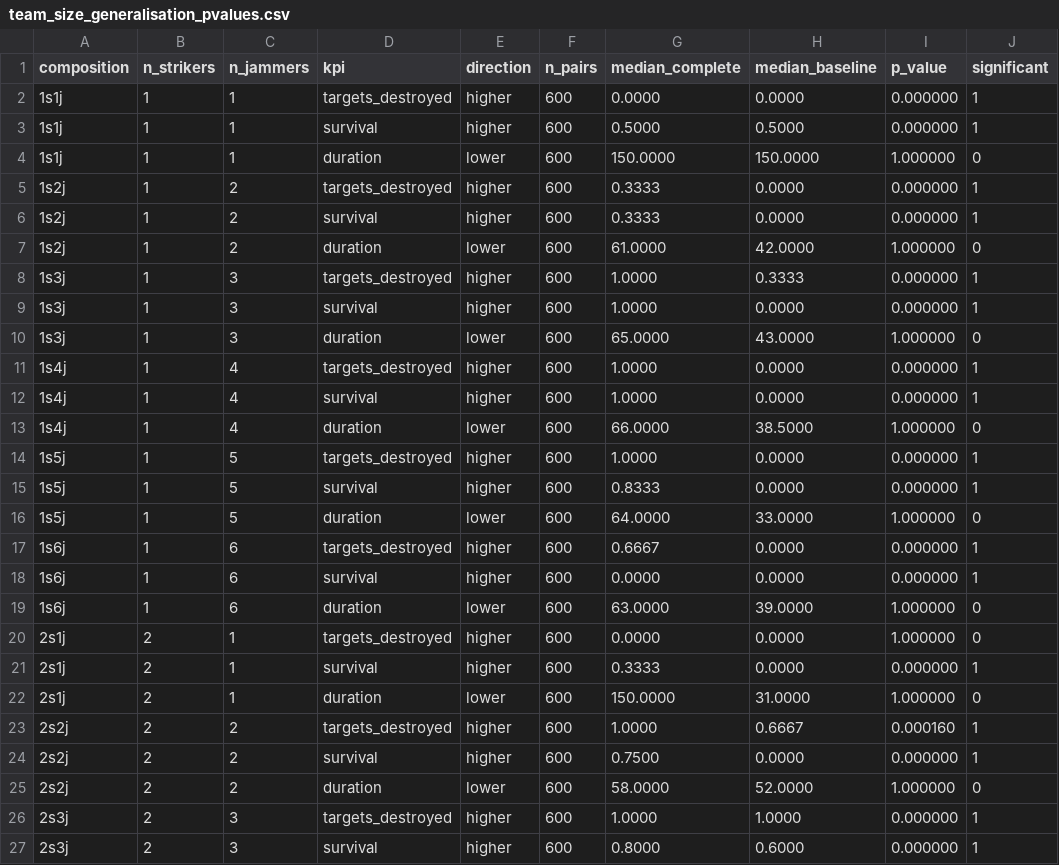
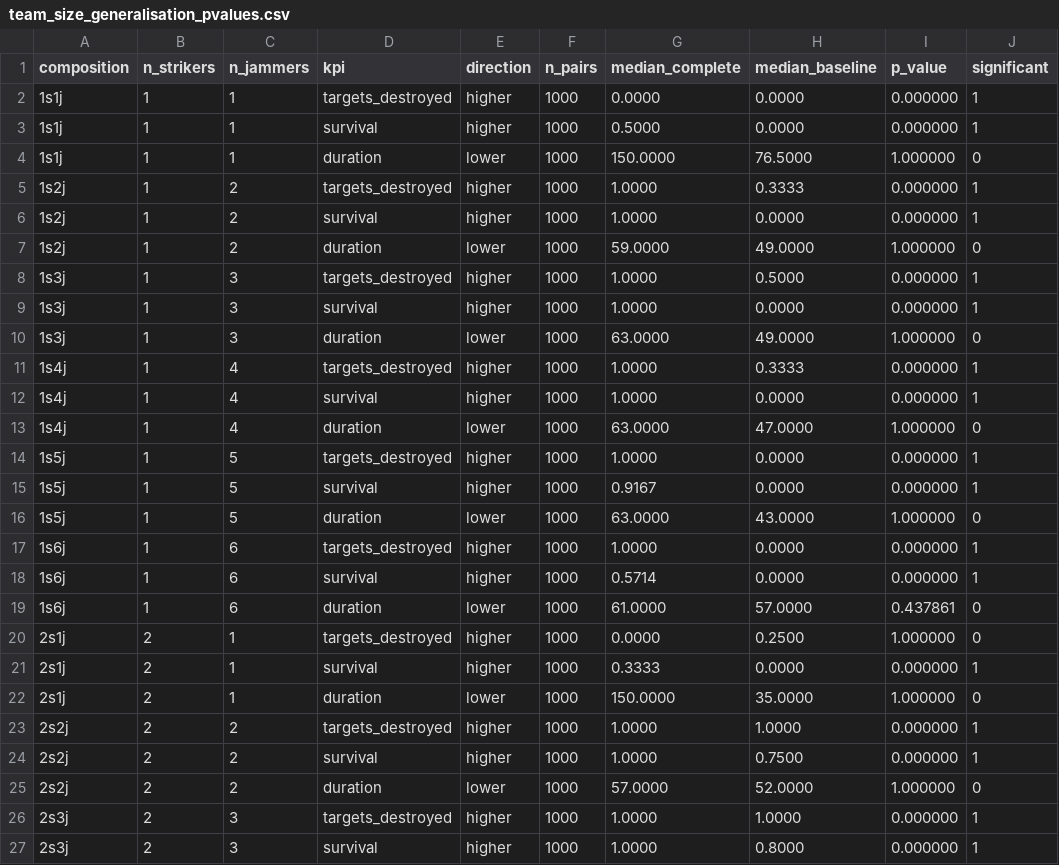
Before and after one commit to ccelikbas/FINAL-NRL_THESIS, a CSV file: 0_TA_HF_FOFE-MAPPO/escort_analysis/team_size_generalisation_pvalues.csv, drawn as a sheet; only a part is shown; the diff covers the shown part only.

```diff
--- a/0_TA_HF_FOFE-MAPPO/escort_analysis/team_size_generalisation_pvalues.csv
+++ b/0_TA_HF_FOFE-MAPPO/escort_analysis/team_size_generalisation_pvalues.csv
@@ -1,27 +1,27 @@
 composition,n_strikers,n_jammers,kpi,direction,n_pairs,median_complete,median_baseline,p_value,significant
-1s1j,1,1,targets_destroyed,higher,600,0.0000,0.0000,0.000000,1
-1s1j,1,1,survival,higher,600,0.5000,0.5000,0.000000,1
-1s1j,1,1,duration,lower,600,150.0000,150.0000,1.000000,0
-1s2j,1,2,targets_destroyed,higher,600,0.3333,0.0000,0.000000,1
-1s2j,1,2,survival,higher,600,0.3333,0.0000,0.000000,1
-1s2j,1,2,duration,lower,600,61.0000,42.0000,1.000000,0
-1s3j,1,3,targets_destroyed,higher,600,1.0000,0.3333,0.000000,1
-1s3j,1,3,survival,higher,600,1.0000,0.0000,0.000000,1
-1s3j,1,3,duration,lower,600,65.0000,43.0000,1.000000,0
-1s4j,1,4,targets_destroyed,higher,600,1.0000,0.0000,0.000000,1
-1s4j,1,4,survival,higher,600,1.0000,0.0000,0.000000,1
-1s4j,1,4,duration,lower,600,66.0000,38.5000,1.000000,0
-1s5j,1,5,targets_destroyed,higher,600,1.0000,0.0000,0.000000,1
-1s5j,1,5,survival,higher,600,0.8333,0.0000,0.000000,1
-1s5j,1,5,duration,lower,600,64.0000,33.0000,1.000000,0
-1s6j,1,6,targets_destroyed,higher,600,0.6667,0.0000,0.000000,1
-1s6j,1,6,survival,higher,600,0.0000,0.0000,0.000000,1
-1s6j,1,6,duration,lower,600,63.0000,39.0000,1.000000,0
-2s1j,2,1,targets_destroyed,higher,600,0.0000,0.0000,1.000000,0
-2s1j,2,1,survival,higher,600,0.3333,0.0000,0.000000,1
-2s1j,2,1,duration,lower,600,150.0000,31.0000,1.000000,0
-2s2j,2,2,targets_destroyed,higher,600,1.0000,0.6667,0.000160,1
-2s2j,2,2,survival,higher,600,0.7500,0.0000,0.000000,1
-2s2j,2,2,duration,lower,600,58.0000,52.0000,1.000000,0
-2s3j,2,3,targets_destroyed,higher,600,1.0000,1.0000,0.000000,1
-2s3j,2,3,survival,higher,600,0.8000,0.6000,0.000000,1
+1s1j,1,1,targets_destroyed,higher,1000,0.0000,0.0000,0.000000,1
+1s1j,1,1,survival,higher,1000,0.5000,0.0000,0.000000,1
+1s1j,1,1,duration,lower,1000,150.0000,76.5000,1.000000,0
+1s2j,1,2,targets_destroyed,higher,1000,1.0000,0.3333,0.000000,1
+1s2j,1,2,survival,higher,1000,1.0000,0.0000,0.000000,1
+1s2j,1,2,duration,lower,1000,59.0000,49.0000,1.000000,0
+1s3j,1,3,targets_destroyed,higher,1000,1.0000,0.5000,0.000000,1
+1s3j,1,3,survival,higher,1000,1.0000,0.0000,0.000000,1
+1s3j,1,3,duration,lower,1000,63.0000,49.0000,1.000000,0
+1s4j,1,4,targets_destroyed,higher,1000,1.0000,0.3333,0.000000,1
+1s4j,1,4,survival,higher,1000,1.0000,0.0000,0.000000,1
+1s4j,1,4,duration,lower,1000,63.0000,47.0000,1.000000,0
+1s5j,1,5,targets_destroyed,higher,1000,1.0000,0.0000,0.000000,1
+1s5j,1,5,survival,higher,1000,0.9167,0.0000,0.000000,1
+1s5j,1,5,duration,lower,1000,63.0000,43.0000,1.000000,0
+1s6j,1,6,targets_destroyed,higher,1000,1.0000,0.0000,0.000000,1
+1s6j,1,6,survival,higher,1000,0.5714,0.0000,0.000000,1
+1s6j,1,6,duration,lower,1000,61.0000,57.0000,0.437861,0
+2s1j,2,1,targets_destroyed,higher,1000,0.0000,0.2500,1.000000,0
+2s1j,2,1,survival,higher,1000,0.3333,0.0000,0.000000,1
+2s1j,2,1,duration,lower,1000,150.0000,35.0000,1.000000,0
+2s2j,2,2,targets_destroyed,higher,1000,1.0000,1.0000,0.000000,1
+2s2j,2,2,survival,higher,1000,1.0000,0.7500,0.000000,1
+2s2j,2,2,duration,lower,1000,57.0000,52.0000,1.000000,0
+2s3j,2,3,targets_destroyed,higher,1000,1.0000,1.0000,0.000000,1
+2s3j,2,3,survival,higher,1000,1.0000,0.8000,0.000000,1
```
Also changed, not shown: 74 edited cells elsewhere in this file, 0_TA_HF_FOFE-MAPPO/escort_analysis/team_size_generalisation_values.csv, 26 other files.
